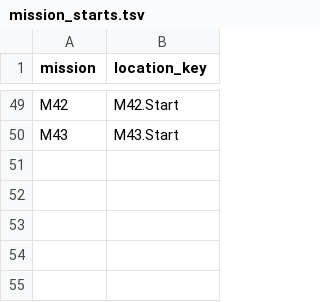
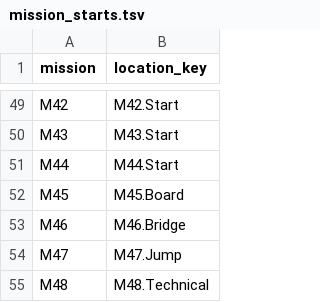
Before and after one commit to RonGdesigns/Customgta6, a TSV file: data/mission_starts.tsv, drawn as a sheet; only a part is shown, gaps mark what is left out; the diff names each change by its address in the sheet, - before the commit and + after, or states it on an @@ line.

```diff
--- a/data/mission_starts.tsv
+++ b/data/mission_starts.tsv
+row 51: M44 | M44.Start
+row 52: M45 | M45.Board
+row 53: M46 | M46.Bridge
+row 54: M47 | M47.Jump
+row 55: M48 | M48.Technical
```
Also changed, not shown: data/locations.tsv, 23 other files.
